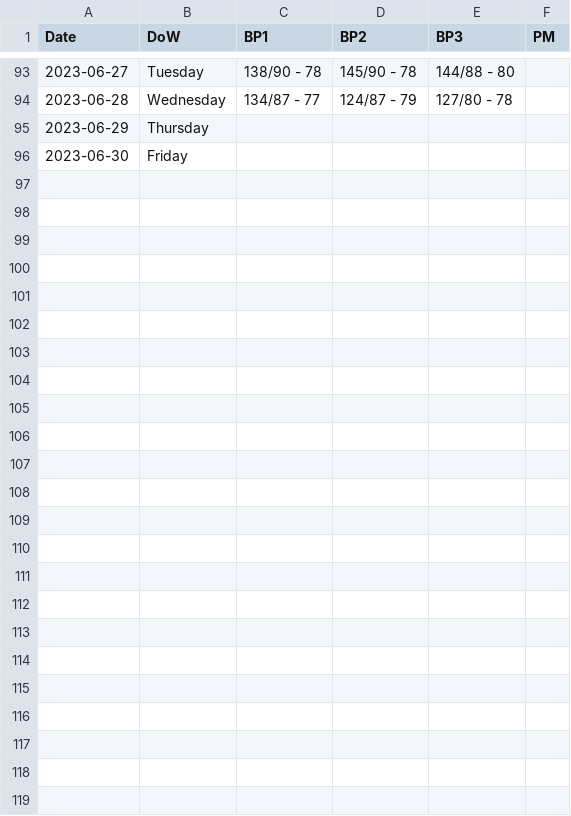
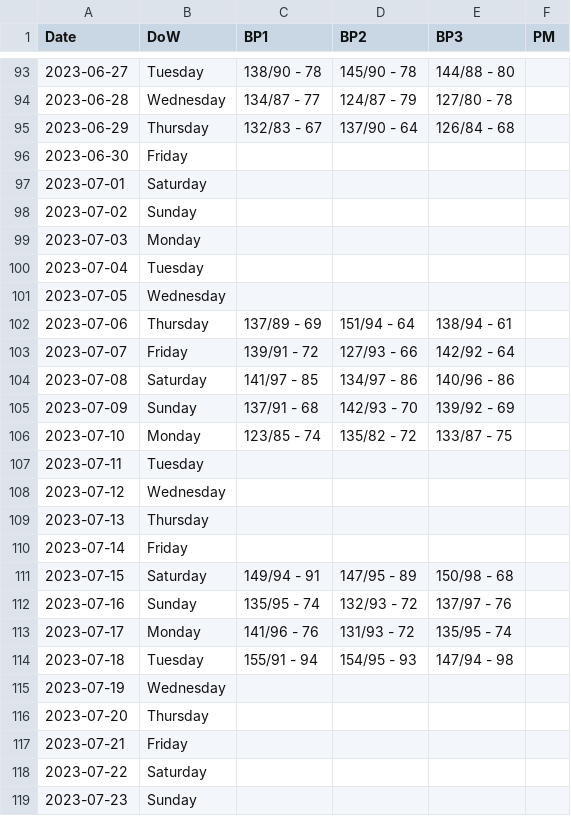
Before and after one commit to dolinger-nscc/BP, a CSV file: BP_Log.csv, drawn as a sheet; only a part is shown, gaps mark what is left out; the diff covers the shown part only.

Commit message:
Update BP_Log.csv

```diff
--- a/BP_Log.csv
+++ b/BP_Log.csv
@@ -94,3 +94,26 @@ Date,DoW,BP1,BP2,BP3,PM
 2023-06-28,Wednesday,134/87 - 77,124/87 - 79,127/80 - 78,
-2023-06-29,Thursday,,,,
+2023-06-29,Thursday,132/83 - 67,137/90 - 64,126/84 - 68,
 2023-06-30,Friday,,,,
+2023-07-01,Saturday,,,,
+2023-07-02,Sunday,,,,
+2023-07-03,Monday,,,,
+2023-07-04,Tuesday,,,,
+2023-07-05,Wednesday,,,,
+2023-07-06,Thursday,137/89 - 69,151/94 - 64,138/94 - 61,
+2023-07-07,Friday,139/91 - 72,127/93 - 66,142/92 - 64,
+2023-07-08,Saturday,141/97 - 85,134/97 - 86,140/96 - 86,
+2023-07-09,Sunday,137/91 - 68,142/93 - 70,139/92 - 69,
+2023-07-10,Monday,123/85 - 74,135/82 - 72,133/87 - 75,
+2023-07-11,Tuesday,,,,
+2023-07-12,Wednesday,,,,
+2023-07-13,Thursday,,,,
+2023-07-14,Friday,,,,
+2023-07-15,Saturday,149/94 - 91,147/95 - 89,150/98 - 68,
+2023-07-16,Sunday,135/95 - 74,132/93 - 72,137/97 - 76,
+2023-07-17,Monday,141/96 - 76,131/93 - 72,135/95 - 74,
+2023-07-18,Tuesday,155/91 - 94,154/95 - 93,147/94 - 98,
+2023-07-19,Wednesday,,,,
+2023-07-20,Thursday,,,,
+2023-07-21,Friday,,,,
+2023-07-22,Saturday,,,,
+2023-07-23,Sunday,,,,
```
Also changed, not shown: 4 edited cells elsewhere in this file.
